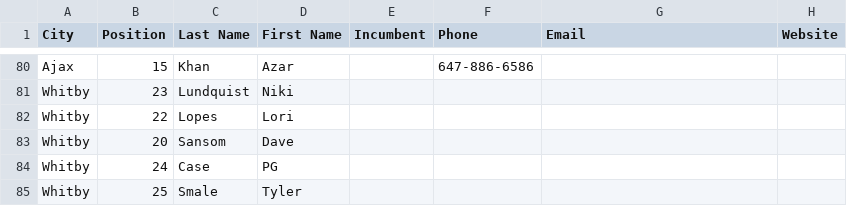
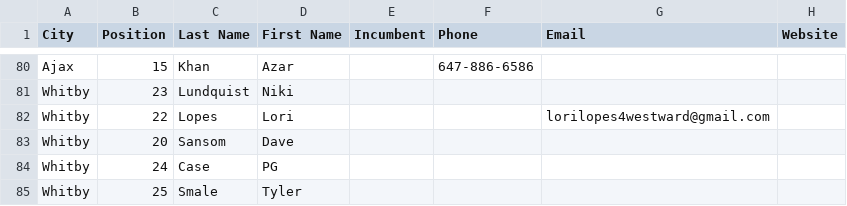
Before and after one commit to liamn74/durhamcandidates, a CSV file: candidates.csv, drawn as a sheet; only a part is shown, gaps mark what is left out.

Commit message:
Added candidate info.

```diff
--- a/candidates.csv
+++ b/candidates.csv
@@ -81,3 +81,3 @@ Ajax,15,Khan,Azar,,647-886-6586,,
 Whitby,23,Lundquist,Niki,,,,
-Whitby,22,Lopes,Lori,,,,
+Whitby,22,Lopes,Lori,,,lorilopes4westward@gmail.com,
 Whitby,20,Sansom,Dave,,,,
```
Also changed, not shown: 1 other file.
